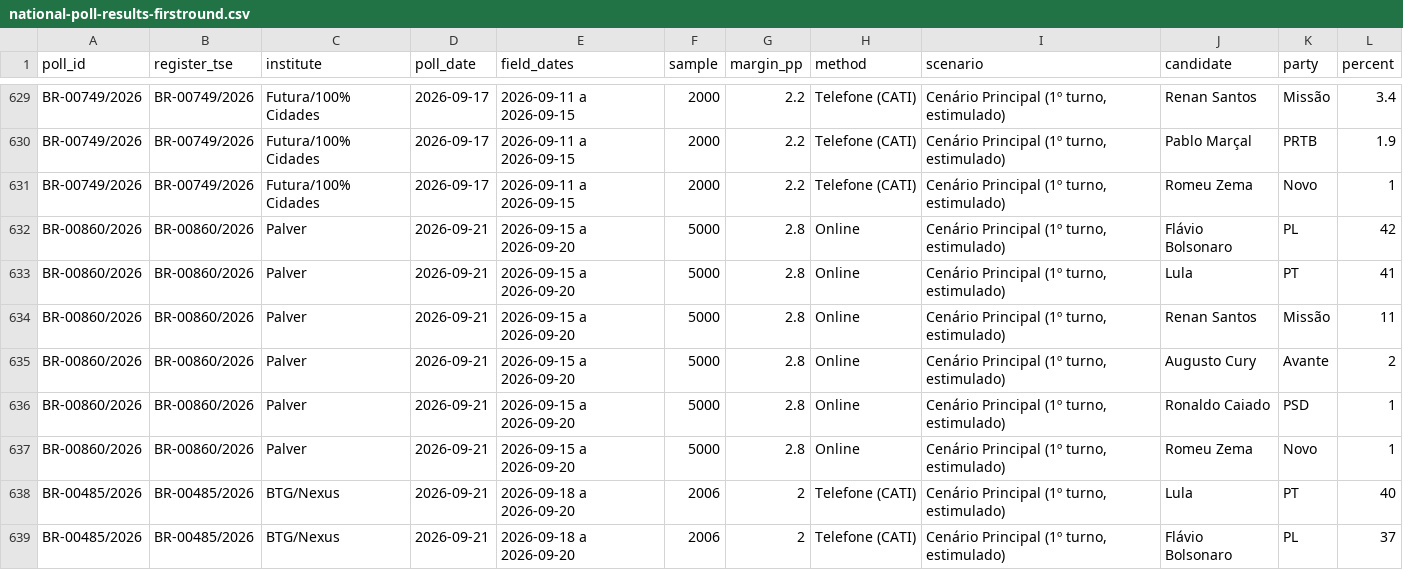
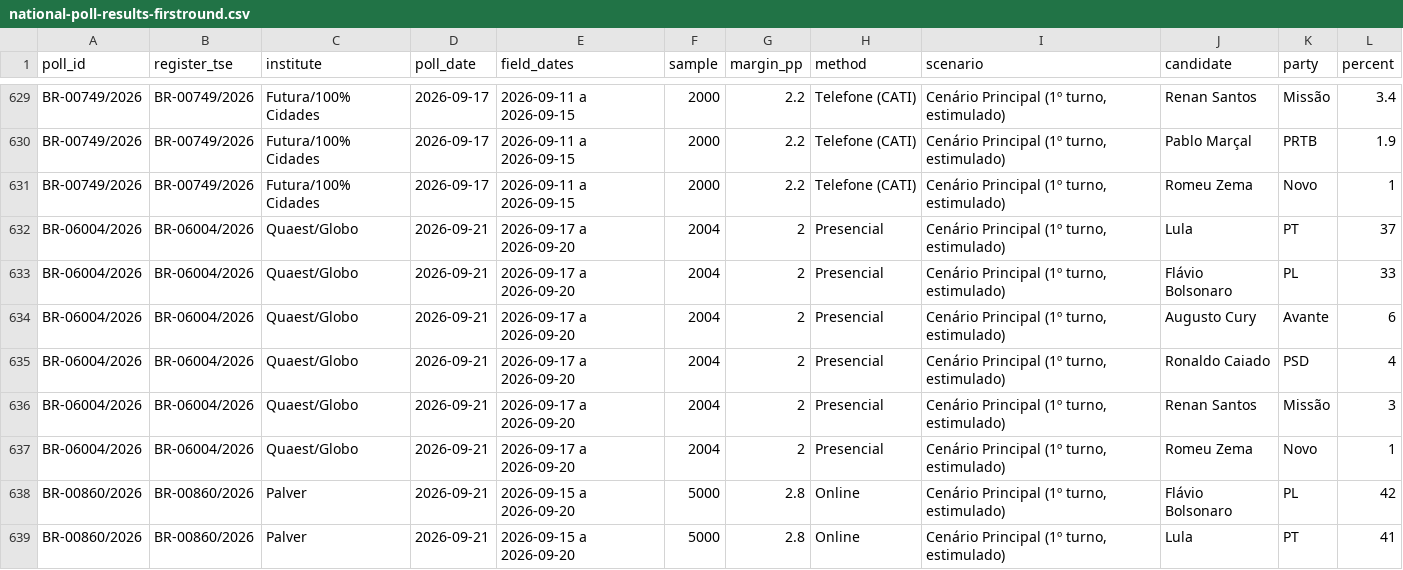
Before and after one commit to AFOS-Analytics/afos-analitica-2026, a CSV file: hf-assets/polls/national-poll-results-firstround.csv, drawn as a sheet; only a part is shown, gaps mark what is left out; the shorter side is filled out with more unchanged rows; the diff names each change by its address in the sheet, - before the commit and + after, or states it on an @@ line.

```diff
--- a/hf-assets/polls/national-poll-results-firstround.csv
+++ b/hf-assets/polls/national-poll-results-firstround.csv
+row 632: BR-06004/2026 | BR-06004/2026 | Quaest/Globo | 2026-09-21 | 2026-09-17 a 2026-09-20 | 2004 | 2 | Presencial | Cenário Principal (1º turno, estimulado) | Lula | PT | 37
+row 633: BR-06004/2026 | BR-06004/2026 | Quaest/Globo | 2026-09-21 | 2026-09-17 a 2026-09-20 | 2004 | 2 | Presencial | Cenário Principal (1º turno, estimulado) | Flávio Bolsonaro | PL | 33
+row 634: BR-06004/2026 | BR-06004/2026 | Quaest/Globo | 2026-09-21 | 2026-09-17 a 2026-09-20 | 2004 | 2 | Presencial | Cenário Principal (1º turno, estimulado) | Augusto Cury | Avante | 6
+row 635: BR-06004/2026 | BR-06004/2026 | Quaest/Globo | 2026-09-21 | 2026-09-17 a 2026-09-20 | 2004 | 2 | Presencial | Cenário Principal (1º turno, estimulado) | Ronaldo Caiado | PSD | 4
+row 636: BR-06004/2026 | BR-06004/2026 | Quaest/Globo | 2026-09-21 | 2026-09-17 a 2026-09-20 | 2004 | 2 | Presencial | Cenário Principal (1º turno, estimulado) | Renan Santos | Missão | 3
+row 637: BR-06004/2026 | BR-06004/2026 | Quaest/Globo | 2026-09-21 | 2026-09-17 a 2026-09-20 | 2004 | 2 | Presencial | Cenário Principal (1º turno, estimulado) | Romeu Zema | Novo | 1
```
Also changed, not shown: hf-assets/data/poll-divergence.csv, hf-assets/polls/national-poll-results-secondround.csv, 4 other files.
